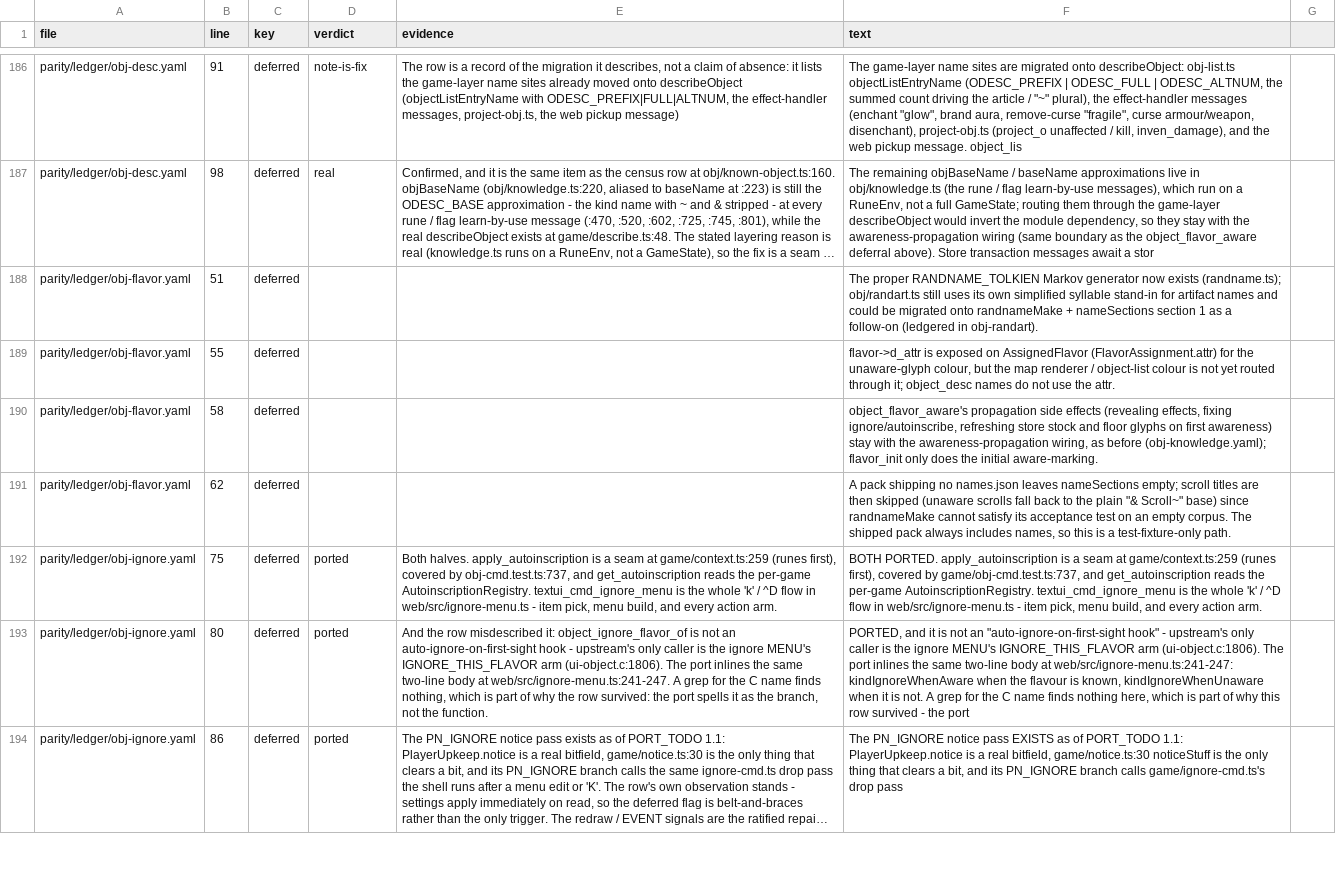
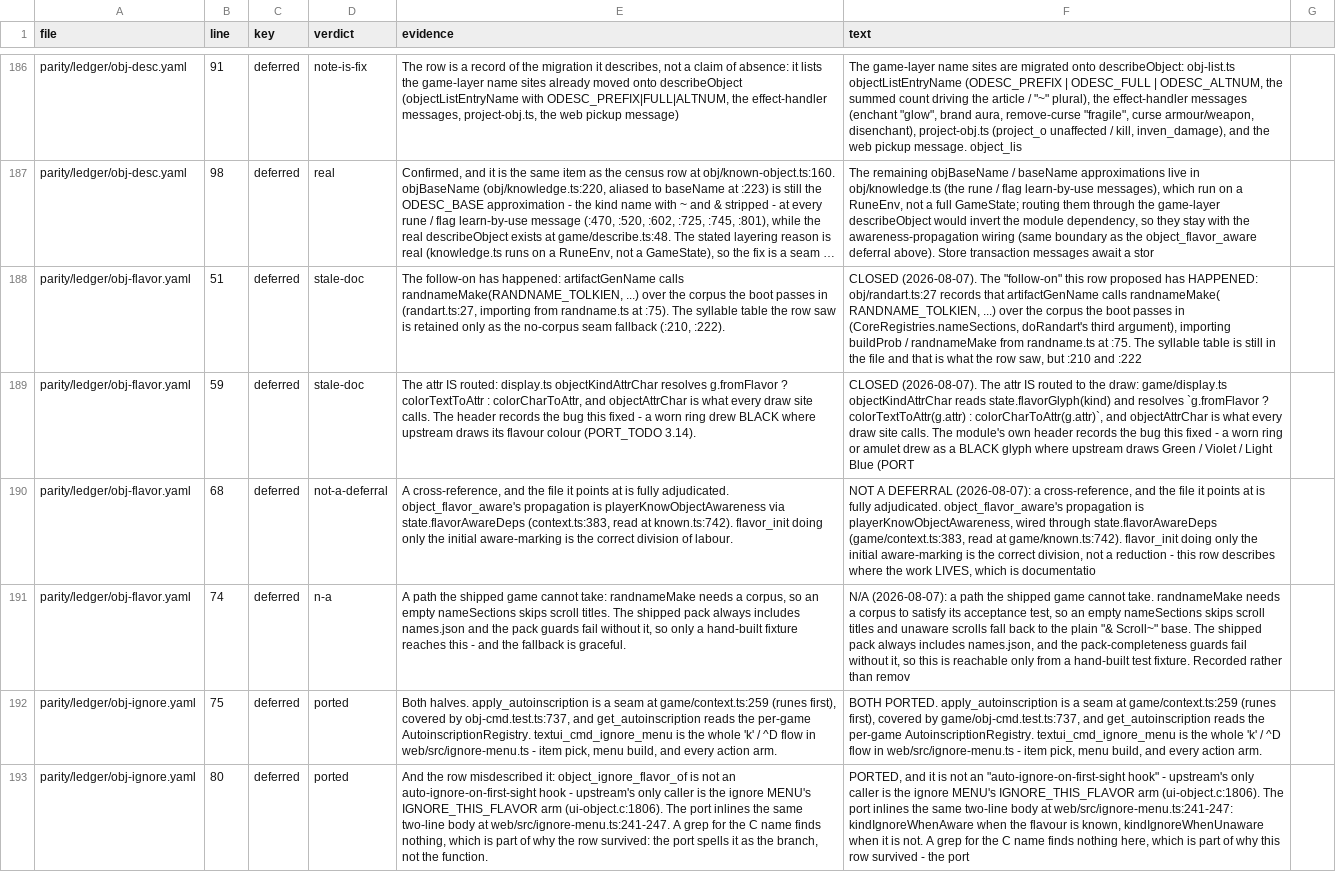
Before and after one commit to neostryder/neo-angband, a TSV file: parity/reports/ledger-deferred-items.tsv, drawn as a sheet; only a part is shown, gaps mark what is left out; the shorter side is filled out with more unchanged rows; long unchanged cells end in …; the diff names each change by its address in the sheet, - before the commit and + after, or states it on an @@ line.

```diff
--- a/parity/reports/ledger-deferred-items.tsv
+++ b/parity/reports/ledger-deferred-items.tsv
-D188:D189 (verdict): (empty)
+D188:D189 (verdict): stale-doc
-E188 (evidence): (empty)
+E188 (evidence): The follow-on has happened: artifactGenName calls randnameMake(RANDNAME_TOLKIEN, ...) over the corpus the boot passes in (randart.ts:27, importing from randname.ts at :75). The syllable table the row saw is retained only as the no-corpus seam fallback (:210, :222).
-F188 (text): The proper RANDNAME_TOLKIEN Markov generator now exists (randname.ts); obj/randart.ts still uses its own simplified syllable stand-in for artifact names and could be migrated onto randnameMake + nameSections section 1 as a follow-on (ledgered in obj-randart).
+F188 (text): CLOSED (2026-08-07). The "follow-on" this row proposed has HAPPENED: obj/randart.ts:27 records that artifactGenName calls randnameMake( RANDNAME_TOLKIEN, ...) over the corpus the boot passes in (CoreRegistries.nameSections, doRandart's third argument), importing buildProb / randnameMake from randname.ts at :75. The syllable table is still in the file and that is what the row saw, but :210 and :222
-B189 (line): 55
+B189 (line): 59
-E189 (evidence): (empty)
+E189 (evidence): The attr IS routed: display.ts objectKindAttrChar resolves g.fromFlavor ? colorTextToAttr : colorCharToAttr, and objectAttrChar is what every draw site calls. The header records the bug this fixed - a worn ring drew BLACK where upstream draws its flavour colour (PORT_TODO 3.14).
-F189 (text): flavor->d_attr is exposed on AssignedFlavor (FlavorAssignment.attr) for the unaware-glyph colour, but the map renderer / object-list colour is not yet routed through it; object_desc names do not use the attr.
+F189 (text): CLOSED (2026-08-07). The attr IS routed to the draw: game/display.ts objectKindAttrChar reads state.flavorGlyph(kind) and resolves `g.fromFlavor ? colorTextToAttr(g.attr) : colorCharToAttr(g.attr)`, and objectAttrChar is what every draw site calls. The module's own header records the bug this fixed - a worn ring or amulet drew as a BLACK glyph where upstream draws Green / Violet / Light Blue (PORT
-B190 (line): 58
+B190 (line): 68
-D190 (verdict): (empty)
+D190 (verdict): not-a-deferral
-E190 (evidence): (empty)
+E190 (evidence): A cross-reference, and the file it points at is fully adjudicated. object_flavor_aware's propagation is playerKnowObjectAwareness via state.flavorAwareDeps (context.ts:383, read at known.ts:742). flavor_init doing only the initial aware-marking is the correct division of labour.
-F190 (text): object_flavor_aware's propagation side effects (revealing effects, fixing ignore/autoinscribe, refreshing store stock and floor glyphs on first awareness) stay with the awareness-propagation wiring, as before (obj-knowledge.yaml); flavor_init only does the initial aware-marking.
+F190 (text): NOT A DEFERRAL (2026-08-07): a cross-reference, and the file it points at is fully adjudicated. object_flavor_aware's propagation is playerKnowObjectAwareness, wired through state.flavorAwareDeps (game/context.ts:383, read at game/known.ts:742). flavor_init doing only the initial aware-marking is the correct division, not a reduction - this row describes where the work LIVES, which is documentatio
-B191 (line): 62
+B191 (line): 74
-D191 (verdict): (empty)
+D191 (verdict): n-a
-E191 (evidence): (empty)
+E191 (evidence): A path the shipped game cannot take: randnameMake needs a corpus, so an empty nameSections skips scroll titles. The shipped pack always includes names.json and the pack guards fail without it, so only a hand-built fixture reaches this - and the fallback is graceful.
-F191 (text): A pack shipping no names.json leaves nameSections empty; scroll titles are then skipped (unaware scrolls fall back to the plain "& Scroll~" base) since randnameMake cannot satisfy its acceptance test on an empty corpus. The shipped pack always includes names, so this is a test-fixture-only path.
+F191 (text): N/A (2026-08-07): a path the shipped game cannot take. randnameMake needs a corpus to satisfy its acceptance test, so an empty nameSections skips scroll titles and unaware scrolls fall back to the plain "& Scroll~" base. The shipped pack always includes names.json, and the pack-completeness guards fail without it, so this is reachable only from a hand-built test fixture. Recorded rather than remov
```
Also changed, not shown: 2 other files.
